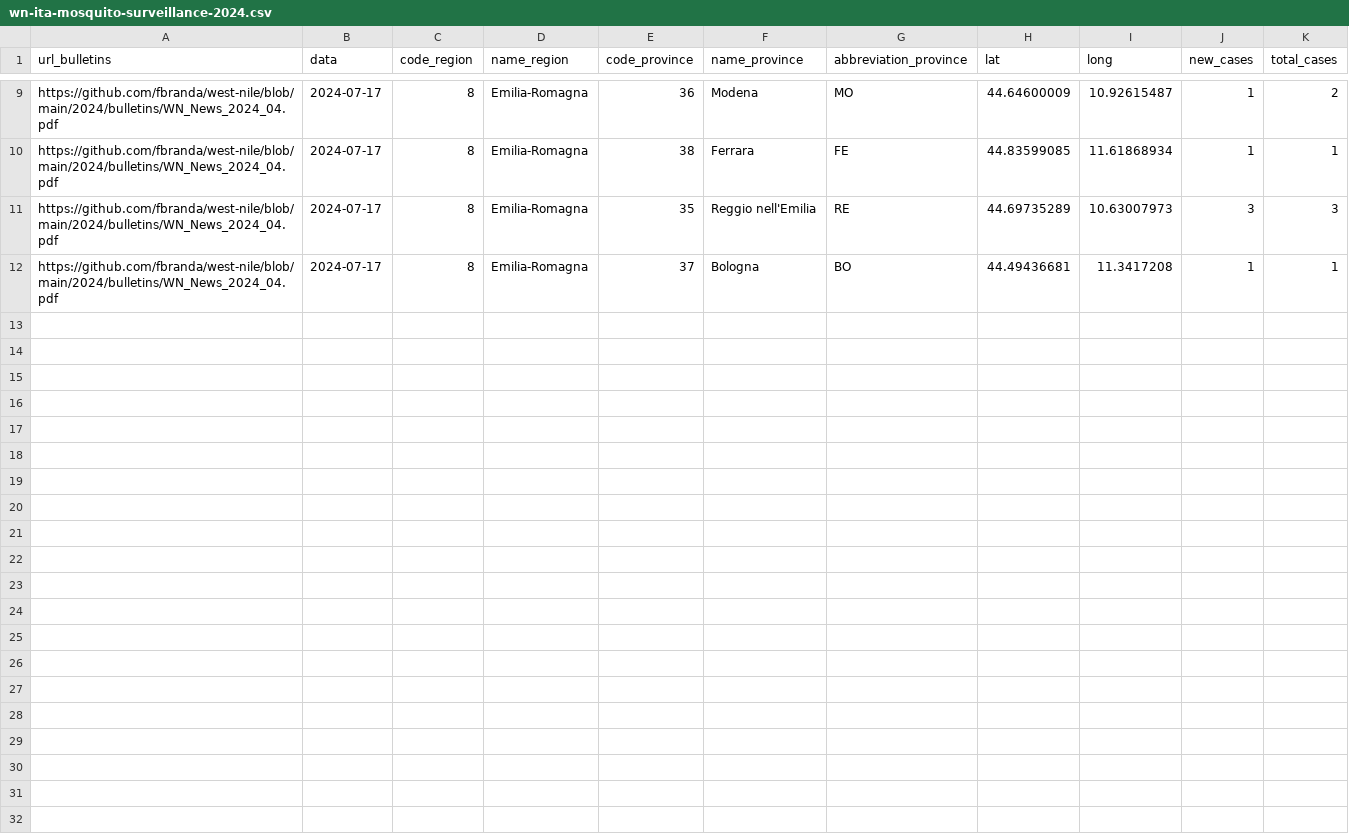
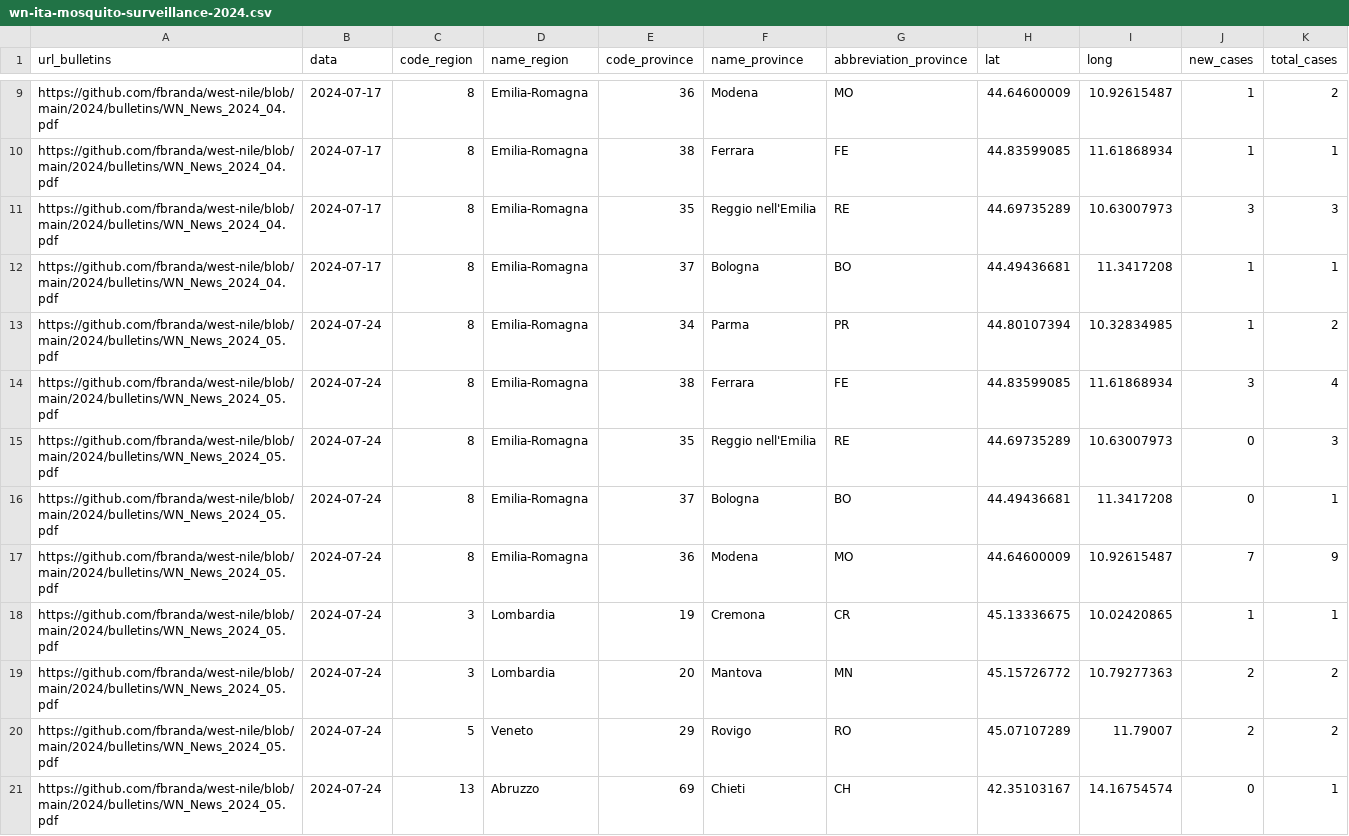
Before and after one commit to fbranda/west-nile, a CSV file: 2024/mosquito-surveillance/wn-ita-mosquito-surveillance-2024.csv, drawn as a sheet; only a part is shown, gaps mark what is left out; the diff names each change by its address in the sheet, - before the commit and + after, or states it on an @@ line.

Commit message:
Add files via upload

```diff
--- a/2024/mosquito-surveillance/wn-ita-mosquito-surveillance-2024.csv
+++ b/2024/mosquito-surveillance/wn-ita-mosquito-surveillance-2024.csv
+row 13: https://github.com/fbranda/west-nile/blob/main/2024/bulletins/WN_News_2024_05.pdf | 2024-07-24 | 8 | Emilia-Romagna | 34 | Parma | PR | 44.80107394 | 10.32834985 | 1 | 2
+row 14: https://github.com/fbranda/west-nile/blob/main/2024/bulletins/WN_News_2024_05.pdf | 2024-07-24 | 8 | Emilia-Romagna | 38 | Ferrara | FE | 44.83599085 | 11.61868934 | 3 | 4
+row 15: https://github.com/fbranda/west-nile/blob/main/2024/bulletins/WN_News_2024_05.pdf | 2024-07-24 | 8 | Emilia-Romagna | 35 | Reggio nell'Emilia | RE | 44.69735289 | 10.63007973 | 0 | 3
+row 16: https://github.com/fbranda/west-nile/blob/main/2024/bulletins/WN_News_2024_05.pdf | 2024-07-24 | 8 | Emilia-Romagna | 37 | Bologna | BO | 44.49436681 | 11.3417208 | 0 | 1
+row 17: https://github.com/fbranda/west-nile/blob/main/2024/bulletins/WN_News_2024_05.pdf | 2024-07-24 | 8 | Emilia-Romagna | 36 | Modena | MO | 44.64600009 | 10.92615487 | 7 | 9
+row 18: https://github.com/fbranda/west-nile/blob/main/2024/bulletins/WN_News_2024_05.pdf | 2024-07-24 | 3 | Lombardia | 19 | Cremona | CR | 45.13336675 | 10.02420865 | 1 | 1
+row 19: https://github.com/fbranda/west-nile/blob/main/2024/bulletins/WN_News_2024_05.pdf | 2024-07-24 | 3 | Lombardia | 20 | Mantova | MN | 45.15726772 | 10.79277363 | 2 | 2
+row 20: https://github.com/fbranda/west-nile/blob/main/2024/bulletins/WN_News_2024_05.pdf | 2024-07-24 | 5 | Veneto | 29 | Rovigo | RO | 45.07107289 | 11.79007 | 2 | 2
+row 21: https://github.com/fbranda/west-nile/blob/main/2024/bulletins/WN_News_2024_05.pdf | 2024-07-24 | 13 | Abruzzo | 69 | Chieti | CH | 42.35103167 | 14.16754574 | 0 | 1
```
